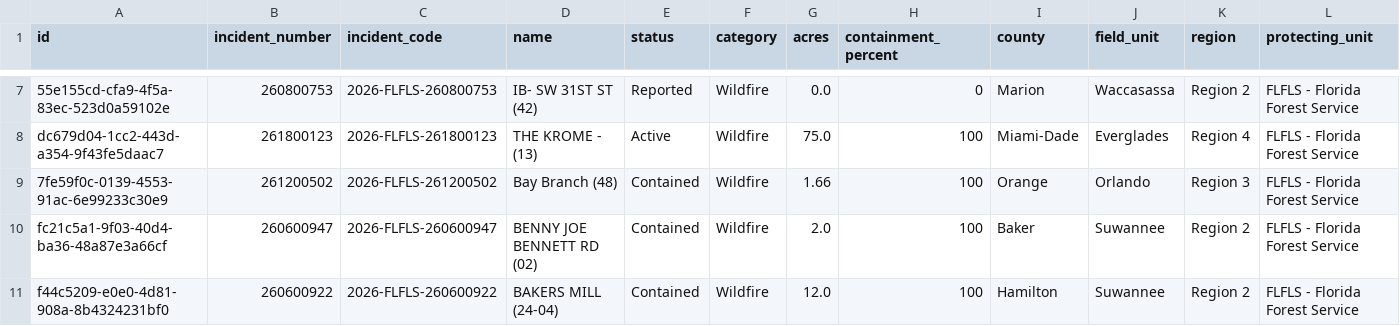
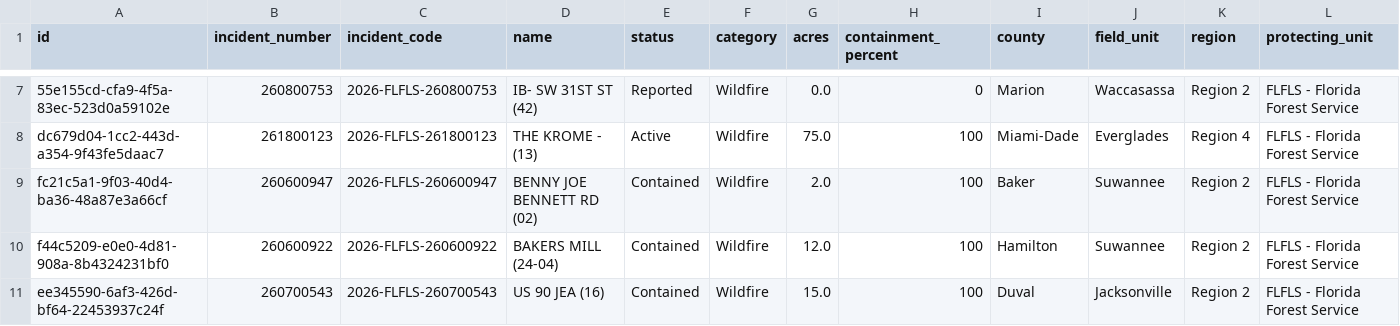
Before and after one commit to SunSentinel/wildfire-tracking-map, a CSV file: ffs_active_fires.csv, drawn as a sheet; only a part is shown, gaps mark what is left out; the shorter side is filled out with more unchanged rows; rows hold the shown columns only; the diff names each change by its address in the sheet, - before the commit and + after, or states it on an @@ line.

```diff
--- a/ffs_active_fires.csv
+++ b/ffs_active_fires.csv
-row 9: 7fe59f0c-0139-4553-91ac-6e99233c30e9 | 261200502 | 2026-FLFLS-261200502 | Bay Branch (48) | Contained | Wildfire | 1.66 | 100 | Orange | Orlando | Region 3 | FLFLS - Florida Forest Service
```
Also changed, not shown: 2 other files.
